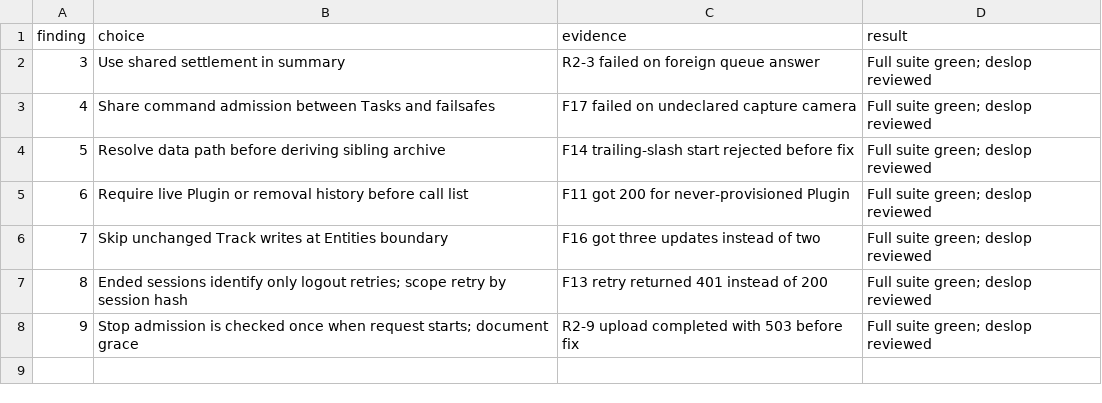
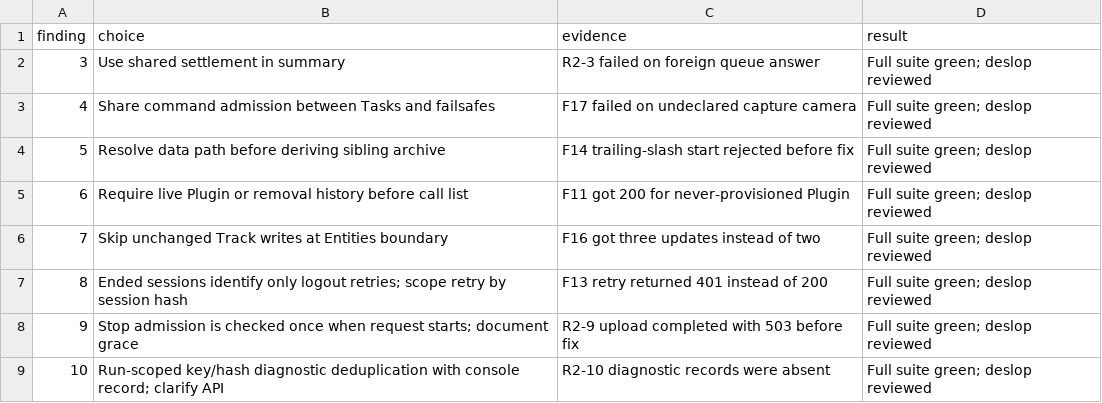
Before and after one commit to atlas-field-systems/atlas, a TSV file: .audit/core-fix-round-2.tsv, drawn as a sheet.

```diff
--- a/.audit/core-fix-round-2.tsv
+++ b/.audit/core-fix-round-2.tsv
@@ -8 +8,2 @@ finding	choice	evidence	result
 9	Stop admission is checked once when request starts; document grace	R2-9 upload completed with 503 before fix	Full suite green; deslop reviewed
+10	Run-scoped key/hash diagnostic deduplication with console record; clarify API	R2-10 diagnostic records were absent	Full suite green; deslop reviewed
```
Also changed, not shown: 4 other files.
